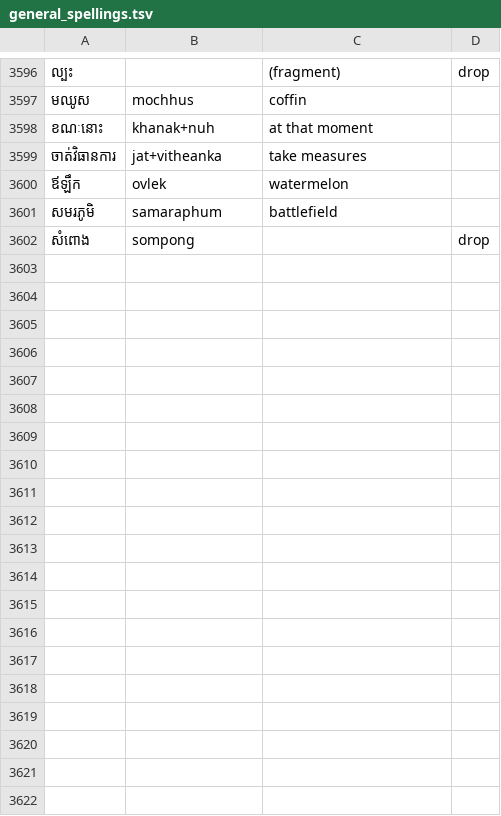
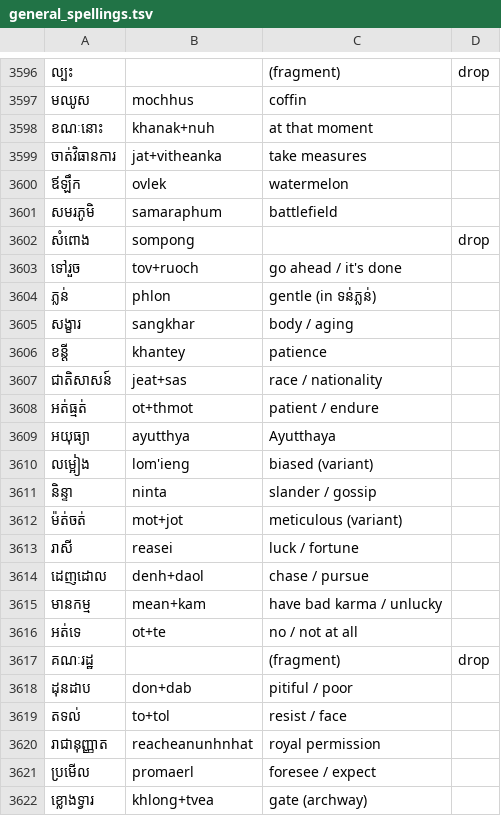
Before and after one commit to SrunLyheang/sync-khmer-engine, a TSV file: data/review/general_spellings.tsv, drawn as a sheet; only a part is shown, gaps mark what is left out; the diff covers the shown part only; the diff names each change by its address in the sheet, - before the commit and + after, or states it on an @@ line.

```diff
--- a/data/review/general_spellings.tsv
+++ b/data/review/general_spellings.tsv
+row 3603: ទៅរួច | tov+ruoch | go ahead / it's done
+row 3604: ភ្លន់ | phlon | gentle (in ទន់ភ្លន់)
+row 3605: សង្ខារ | sangkhar | body / aging
+row 3606: ខន្តី | khantey | patience
+row 3607: ជាតិសាសន៍ | jeat+sas | race / nationality
+row 3608: អត់ធ្មត់ | ot+thmot | patient / endure
+row 3609: អយុធ្យា | ayutthya | Ayutthaya
+row 3610: លម្អៀង | lom'ieng | biased (variant)
+row 3611: និន្ទា | ninta | slander / gossip
+row 3612: ម៉ត់ចត់ | mot+jot | meticulous (variant)
+row 3613: រាសី | reasei | luck / fortune
+row 3614: ដេញដោល | denh+daol | chase / pursue
+row 3615: មានកម្ម | mean+kam | have bad karma / unlucky
+row 3616: អត់ទេ | ot+te | no / not at all
+row 3617: គណៈរដ្ឋ |  | (fragment) | drop
+row 3618: ដុនដាប | don+dab | pitiful / poor
+row 3619: តទល់ | to+tol | resist / face
+row 3620: រាជានុញ្ញាត | reacheanunhnhat | royal permission
+row 3621: ប្រមើល | promaerl | foresee / expect
+row 3622: ខ្លោងទ្វារ | khlong+tvea | gate (archway)
```
Also changed, not shown: 36 added rows elsewhere in this file, data/review/general_words.csv, 2 other files.
